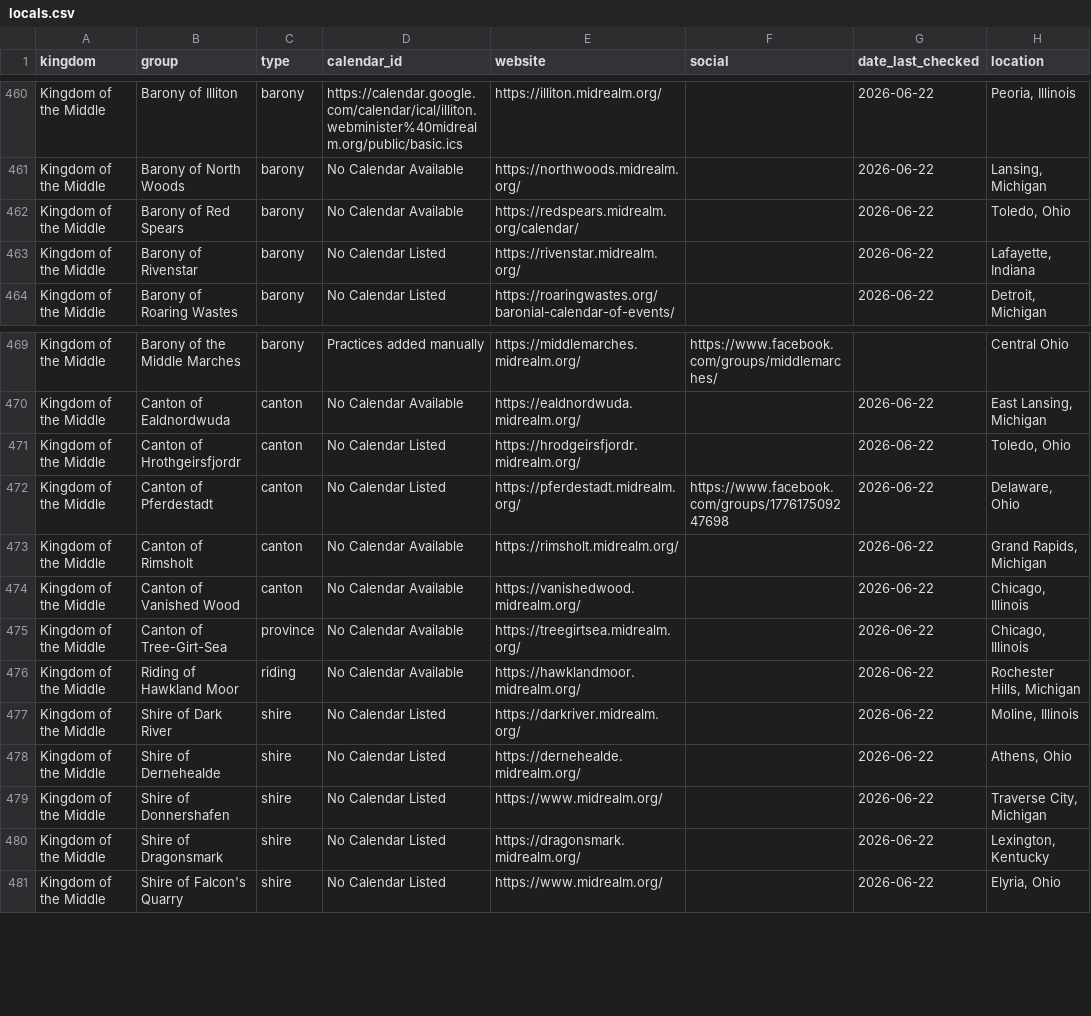
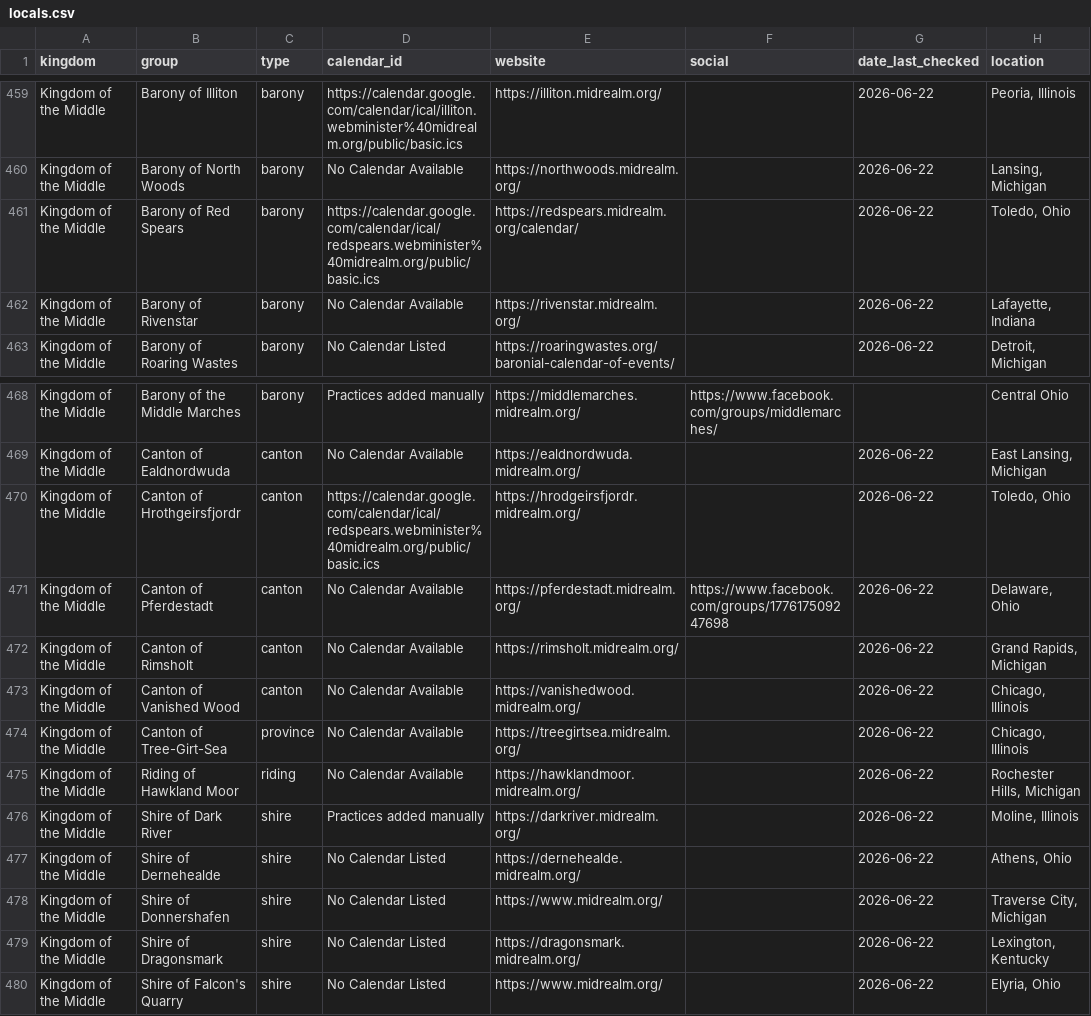
Before and after one commit to khs/scamap, a CSV file: locals.csv, drawn as a sheet; only a part is shown, gaps mark what is left out; addresses are those after the commit; the diff covers the shown part only; the diff names each change by its address in the sheet, - before the commit and + after, or states it on an @@ line.

Commit message:
yet more calendars

```diff
--- a/locals.csv
+++ b/locals.csv
-D461 (calendar_id): No Calendar Available
+D461 (calendar_id): https://calendar.google.com/calendar/ical/redspears.webminister%40midrealm.org/public/basic.ics
-D462 (calendar_id): No Calendar Listed
+D462 (calendar_id): No Calendar Available
-D470 (calendar_id): No Calendar Listed
+D470 (calendar_id): https://calendar.google.com/calendar/ical/redspears.webminister%40midrealm.org/public/basic.ics
-D471 (calendar_id): No Calendar Listed
+D471 (calendar_id): No Calendar Available
-D476 (calendar_id): No Calendar Listed
+D476 (calendar_id): Practices added manually
```
Also changed, not shown: 1 removed row and 20 edited cells elsewhere in this file, hardcoded_events.csv.
